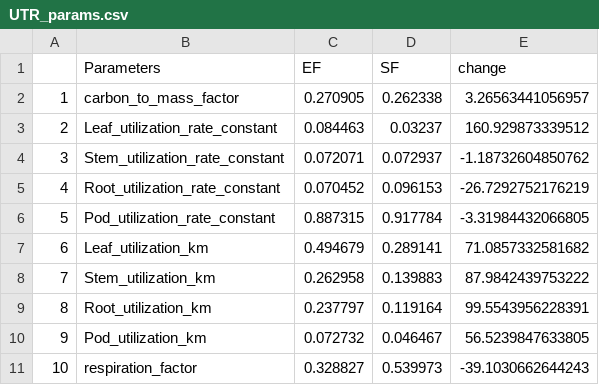
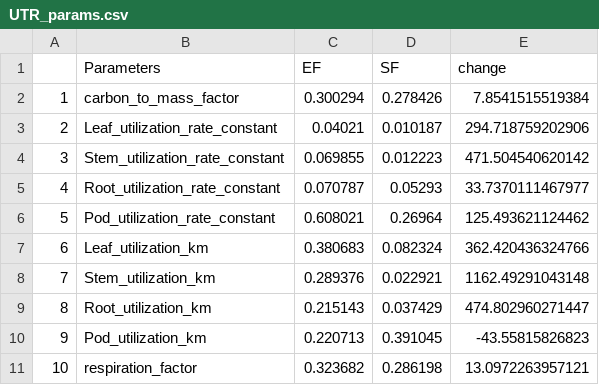
Before and after one commit to Matthews-Research-Group/UTR-Soybean-BioCro, a CSV file: Data/Soybean-BioCro_Parameters/UTR_params.csv, drawn as a sheet; only a part is shown; the diff covers the shown part only; the diff names each change by its address in the sheet, - before the commit and + after, or states it on an @@ line.

```diff
--- a/Data/Soybean-BioCro_Parameters/UTR_params.csv
+++ b/Data/Soybean-BioCro_Parameters/UTR_params.csv
-C2 (EF): 0.270905
+C2 (EF): 0.300294
-D2 (SF): 0.262338
+D2 (SF): 0.278426
-E2 (change): 3.26563441056957
+E2 (change): 7.8541515519384
-C3 (EF): 0.084463
+C3 (EF): 0.04021
-D3 (SF): 0.03237
+D3 (SF): 0.010187
-E3 (change): 160.929873339512
+E3 (change): 294.718759202906
-C4 (EF): 0.072071
+C4 (EF): 0.069855
-D4 (SF): 0.072937
+D4 (SF): 0.012223
-E4 (change): -1.18732604850762
+E4 (change): 471.504540620142
-C5 (EF): 0.070452
+C5 (EF): 0.070787
-D5 (SF): 0.096153
+D5 (SF): 0.05293
-E5 (change): -26.7292752176219
+E5 (change): 33.7370111467977
-C6 (EF): 0.887315
+C6 (EF): 0.608021
-D6 (SF): 0.917784
+D6 (SF): 0.26964
-E6 (change): -3.31984432066805
+E6 (change): 125.493621124462
-C7 (EF): 0.494679
+C7 (EF): 0.380683
-D7 (SF): 0.289141
+D7 (SF): 0.082324
-E7 (change): 71.0857332581682
+E7 (change): 362.420436324766
-C8 (EF): 0.262958
+C8 (EF): 0.289376
-D8 (SF): 0.139883
+D8 (SF): 0.022921
-E8 (change): 87.9842439753222
+E8 (change): 1162.49291043148
-C9 (EF): 0.237797
+C9 (EF): 0.215143
-D9 (SF): 0.119164
+D9 (SF): 0.037429
-E9 (change): 99.5543956228391
+E9 (change): 474.802960271447
-C10 (EF): 0.072732
+C10 (EF): 0.220713
-D10 (SF): 0.046467
+D10 (SF): 0.391045
-E10 (change): 56.5239847633805
+E10 (change): -43.55815826823
-C11 (EF): 0.328827
+C11 (EF): 0.323682
-D11 (SF): 0.539973
+D11 (SF): 0.286198
-E11 (change): -39.1030662644243
+E11 (change): 13.0972263957121
```
Also changed, not shown: 4 added rows, 3 removed rows, 33 edited cells and row numbers in column A elsewhere in this file, ParameterOptimization/UTR_params.csv, ParameterOptimization/prcc_ranking_1e+05.csv, 26 other files.
